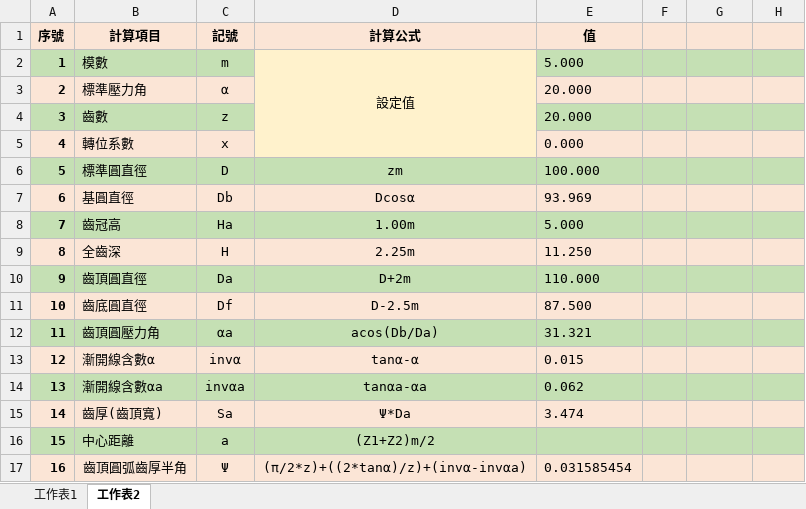
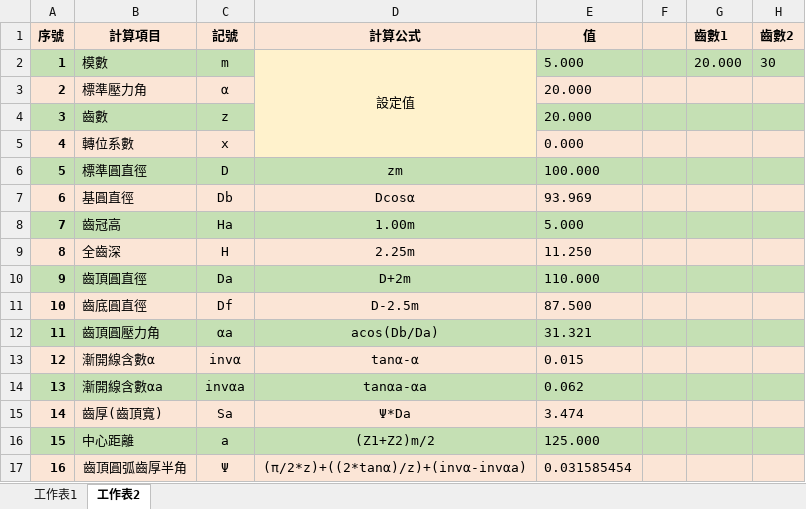
Before and after one commit to 40423217/2017SpringCD, an Excel workbook: data/2017Spring_CD_Involute/Involute_gear/Involute___Involute_Gear_Data.xlsx, sheet 工作表2, drawn as a sheet; values as stored, in another font and other column widths than the file's, no borders; the diff names each change by its address in the sheet, - before the commit and + after, or states it on an @@ line.

```diff
--- a/data/2017Spring_CD_Involute/Involute_gear/Involute___Involute_Gear_Data.xlsx (sheet 工作表2)
+++ b/data/2017Spring_CD_Involute/Involute_gear/Involute___Involute_Gear_Data.xlsx (sheet 工作表2)
-G1: (empty)
+G1: 齒數1
-H1: (empty)
+H1: 齒數2
-G2 (齒數1): (empty)
+G2 (齒數1): 20.000
-H2 (齒數2): (empty)
+H2 (齒數2): 30
-E16 (值): (empty)
+E16 (值): 125.000
```
Also changed, not shown: 24 other files.
